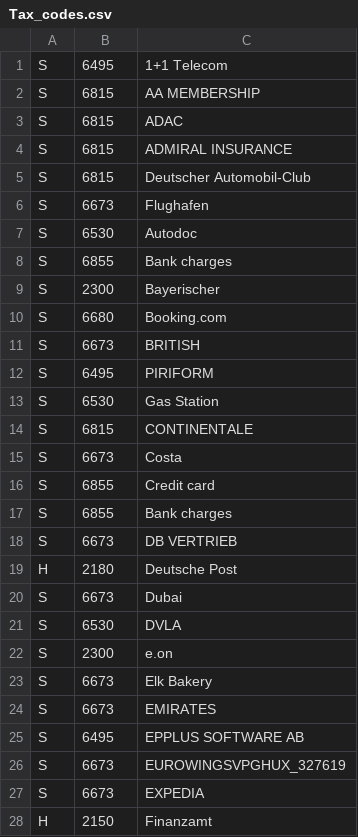
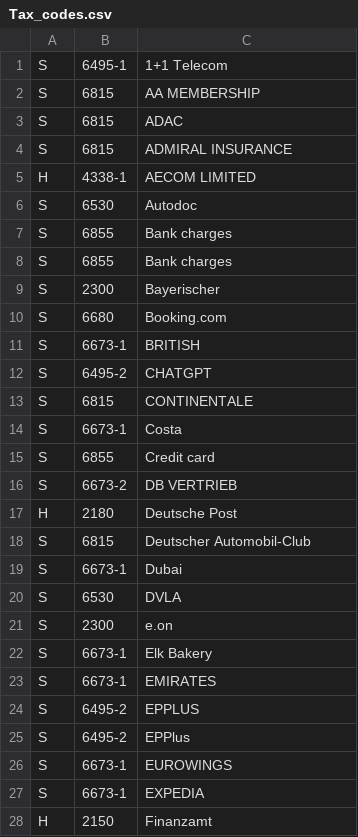
Before and after one commit to JulianGrayMunich/TaxSolutions, a CSV file: Tax_codes/Tax_codes.csv, drawn as a sheet; only a part is shown; the diff covers the shown part only.

```diff
--- a/Tax_codes/Tax_codes.csv
+++ b/Tax_codes/Tax_codes.csv
@@ -1,2 +1,2 @@
-S,6495,1+1 Telecom
+S,6495-1,1+1 Telecom
 S,6815,AA MEMBERSHIP
@@ -4,5 +4,5 @@ S,6815,ADAC
 S,6815,ADMIRAL INSURANCE
-S,6815,Deutscher Automobil-Club
-S,6673,Flughafen
+H,4338-1,AECOM LIMITED
 S,6530,Autodoc
+S,6855,Bank charges
 S,6855,Bank charges
@@ -10,19 +10,19 @@ S,2300,Bayerischer
 S,6680,Booking.com
-S,6673,BRITISH
-S,6495,PIRIFORM
-S,6530,Gas Station
+S,6673-1,BRITISH
+S,6495-2,CHATGPT
 S,6815,CONTINENTALE
-S,6673,Costa
+S,6673-1,Costa
 S,6855,Credit card
-S,6855,Bank charges
-S,6673,DB VERTRIEB
+S,6673-2,DB VERTRIEB
 H,2180,Deutsche Post
-S,6673,Dubai
+S,6815,Deutscher Automobil-Club
+S,6673-1,Dubai
 S,6530,DVLA
 S,2300,e.on
-S,6673,Elk Bakery
-S,6673,EMIRATES
-S,6495,EPPLUS SOFTWARE AB
-S,6673,EUROWINGSVPGHUX_327619
-S,6673,EXPEDIA
+S,6673-1,Elk Bakery
+S,6673-1,EMIRATES
+S,6495-2,EPPLUS
+S,6495-2,EPPlus
+S,6673-1,EUROWINGS
+S,6673-1,EXPEDIA
 H,2150,Finanzamt
```
Also changed, not shown: 15 added rows, 13 removed rows and 21 edited cells elsewhere in this file, 23 other files.
